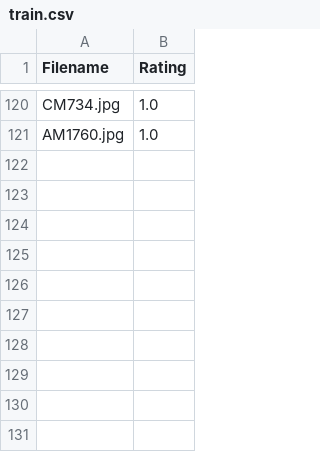
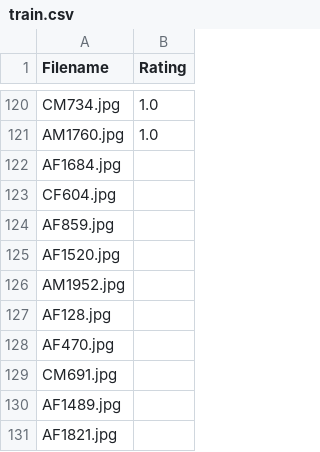
Before and after one commit to Padmanabh03/IDAI-720, a CSV file: data/train.csv, drawn as a sheet; only a part is shown, gaps mark what is left out.

Commit message:
Update Commit

```diff
--- a/data/train.csv
+++ b/data/train.csv
@@ -121 +121,11 @@ CM734.jpg,1.0
 AM1760.jpg,1.0
+AF1684.jpg,
+CF604.jpg,
+AF859.jpg,
+AF1520.jpg,
+AM1952.jpg,
+AF128.jpg,
+AF470.jpg,
+CM691.jpg,
+AF1489.jpg,
+AF1821.jpg,
```
